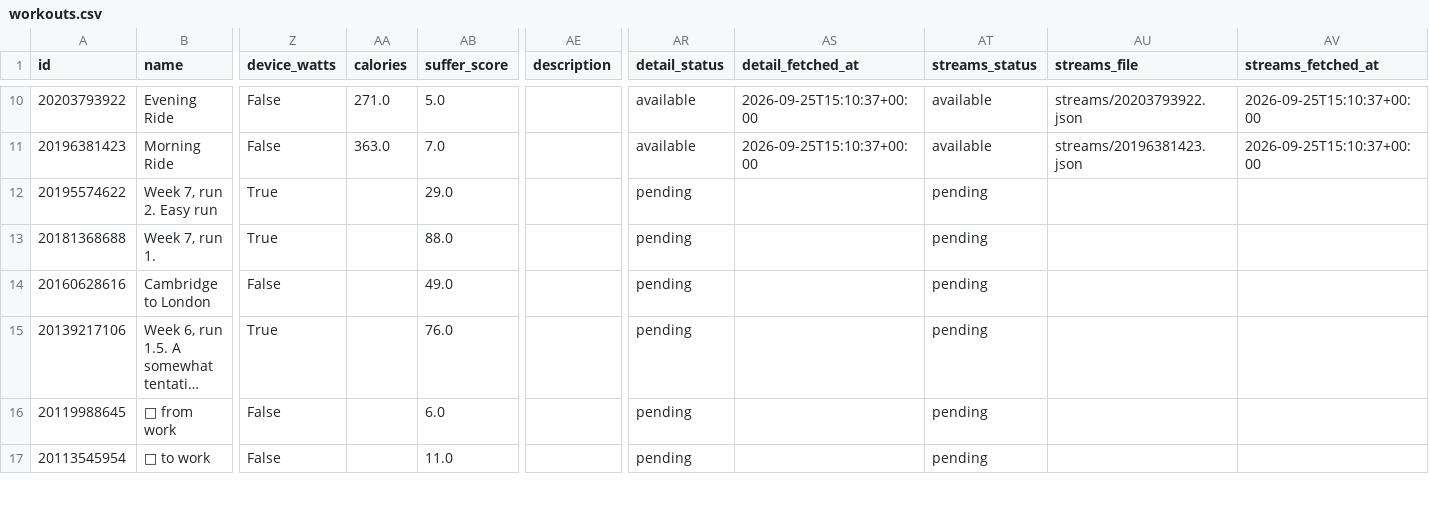
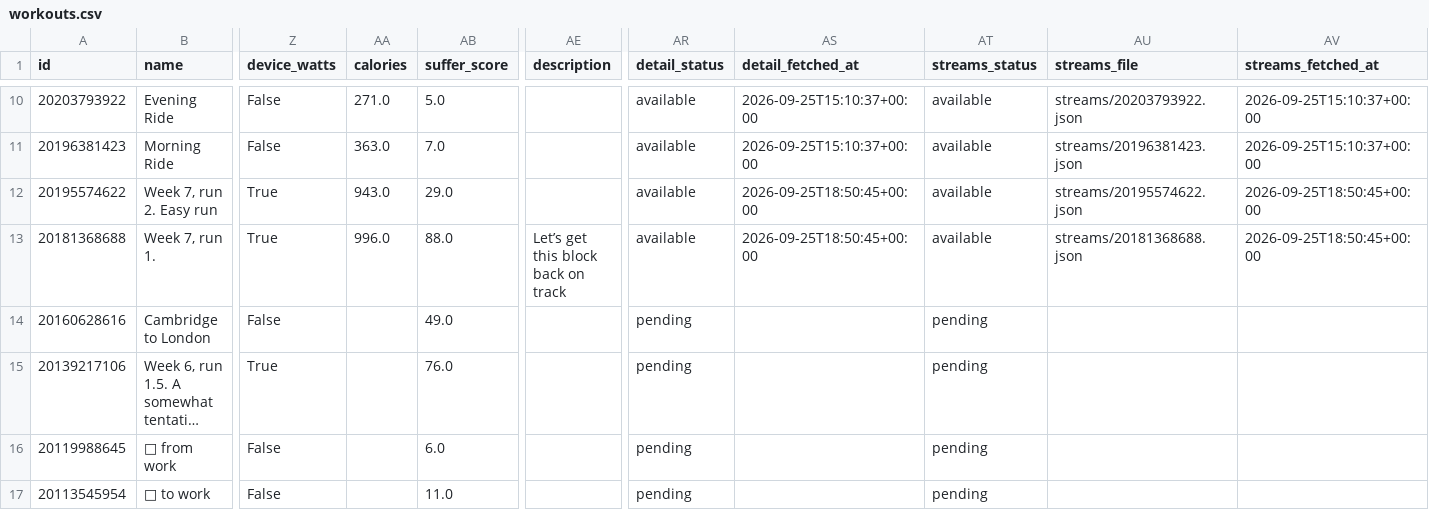
Before and after one commit to holder-josh/valencia-1870, a CSV file: docs/workouts.csv, drawn as a sheet; only a part is shown, gaps mark what is left out; long unchanged cells end in …; the diff names each change by its address in the sheet, - before the commit and + after, or states it on an @@ line.

```diff
--- a/docs/workouts.csv
+++ b/docs/workouts.csv
-AA12 (calories): (empty)
+AA12 (calories): 943.0
-AR12:AR13 (detail_status): pending
+AR12:AR13 (detail_status): available
-AS12:AS13 (detail_fetched_at): (empty)
+AS12:AS13 (detail_fetched_at): 2026-09-25T18:50:45+00:00
-AT12:AT13 (streams_status): pending
+AT12:AT13 (streams_status): available
-AU12 (streams_file): (empty)
+AU12 (streams_file): streams/20195574622.json
-AV12:AV13 (streams_fetched_at): (empty)
+AV12:AV13 (streams_fetched_at): 2026-09-25T18:50:45+00:00
-AA13 (calories): (empty)
+AA13 (calories): 996.0
-AE13 (description): (empty)
+AE13 (description): Let’s get this block back on track
-AU13 (streams_file): (empty)
+AU13 (streams_file): streams/20181368688.json
```
Also changed, not shown: 5 other files.
